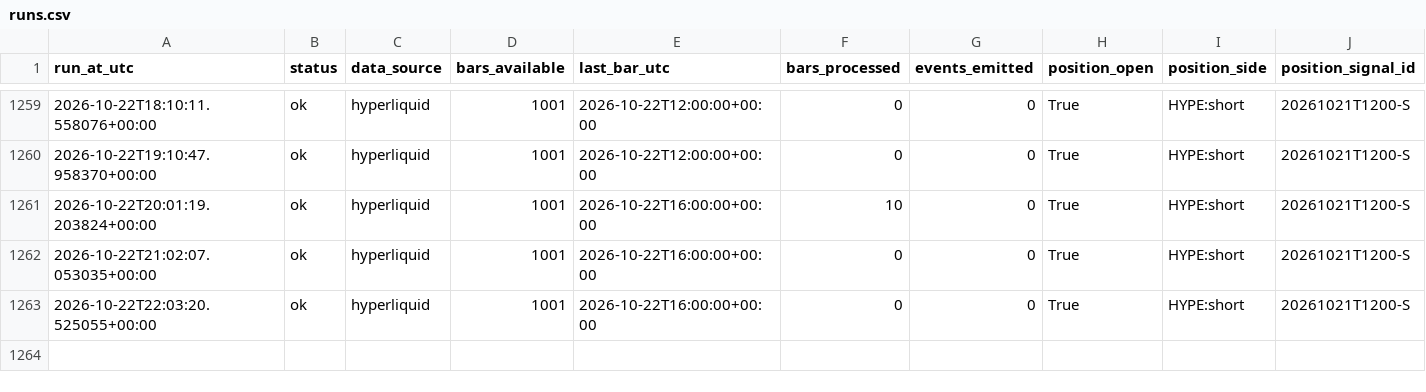
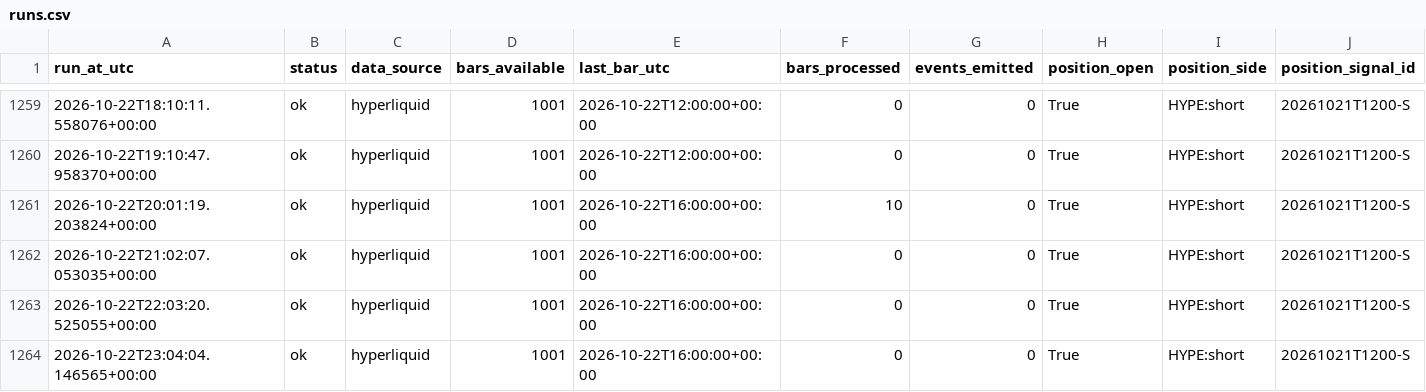
Before and after one commit to daijobudesu69/Crypto-MEX, a CSV file: state/runs.csv, drawn as a sheet; only a part is shown, gaps mark what is left out; rows hold the shown columns only; the diff names each change by its address in the sheet, - before the commit and + after, or states it on an @@ line.

```diff
--- a/state/runs.csv
+++ b/state/runs.csv
+row 1264: 2026-10-22T23:04:04.146565+00:00 | ok | hyperliquid | 1001 | 2026-10-22T16:00:00+00:00 | 0 | 0 | True | HYPE:short | 20261021T1200-S
```
